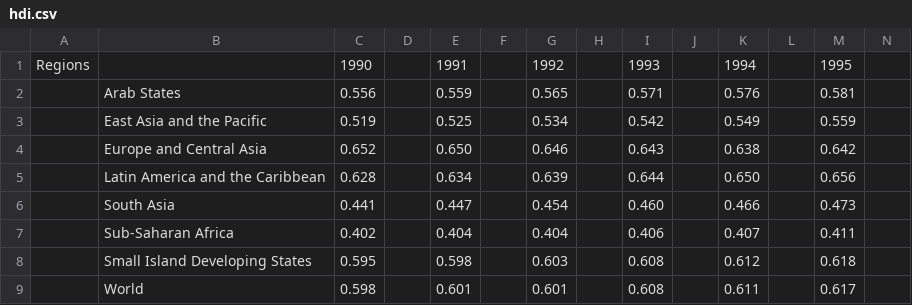
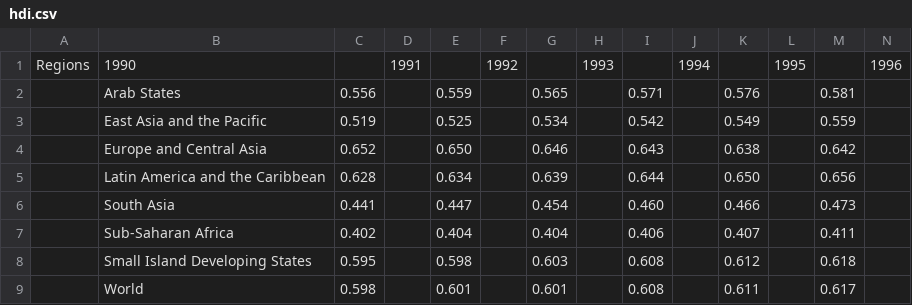
Before and after one commit to kevbuh/mcm_keviansud, a CSV file: hdi.csv, drawn as a sheet; only a part is shown; removed rows and columns are numbered as before the commit, all else as after; rows hold the shown columns only; the diff names each change by its address in the sheet, - before the commit and + after, or states it on an @@ line.

```diff
--- a/hdi.csv
+++ b/hdi.csv
-row 1: Regions |  | 1990 |  | 1991 |  | 1992 |  | 1993 |  | 1994 |  | 1995
+row 1: Regions | 1990 |  | 1991 |  | 1992 |  | 1993 |  | 1994 |  | 1995 |  | 1996
```
Also changed, not shown: education_index.csv, gni.csv, 2 other files.
